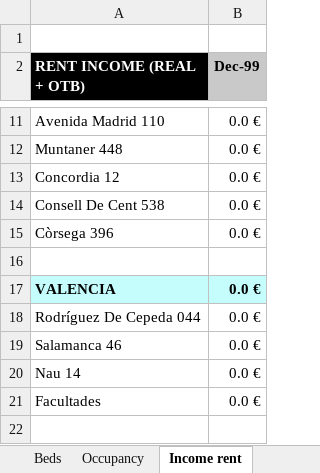
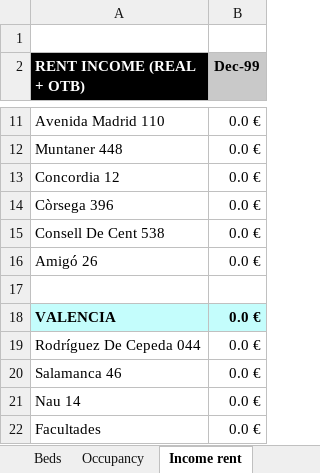
Before and after one commit to alejandro-andre/cotown-back, an Excel workbook: app/templates/report/occupancy.xlsx, sheet Income rent, drawn as a sheet; only a part is shown, gaps mark what is left out; the shorter side is filled out with more unchanged rows; values as stored, in another font and other column widths than the file's, no borders; charts and pictures not drawn; addresses are those after the commit; the diff names each change by its address in the sheet, - before the commit and + after, or states it on an @@ line.

Commit message:
Fix & Amigó

```diff
--- a/app/templates/report/occupancy.xlsx (sheet Income rent)
+++ b/app/templates/report/occupancy.xlsx (sheet Income rent)
+row 14: Còrsega 396 | 0.0 €
-A16 (RENT INCOME (REAL + OTB)): Còrsega 396
+A16 (RENT INCOME (REAL + OTB)): Amigó 26
```
Also changed, not shown: sheet Beds, sheet Nights, sheet Income services, sheet Revpab, sheet Occupancy, sheet Revpob, formulas that keep their value, 1 other file.
